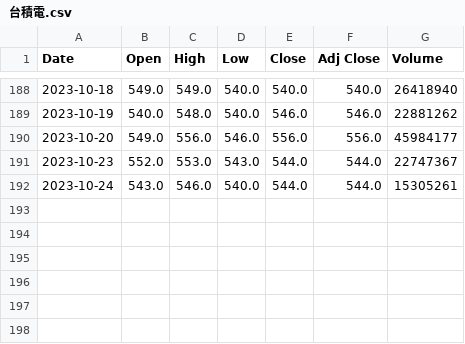
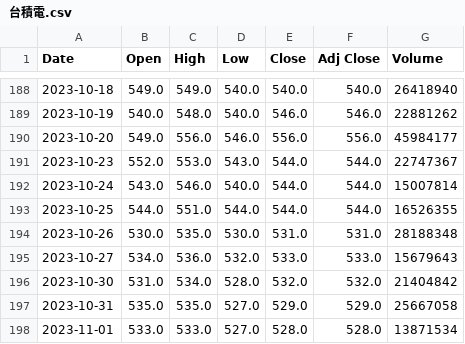
Before and after one commit to xuanlll17/112_pythonhw, a CSV file: 1016_作業/台積電.csv, drawn as a sheet; only a part is shown, gaps mark what is left out.

```diff
--- a/1016_作業/台積電.csv
+++ b/1016_作業/台積電.csv
@@ -191,2 +191,8 @@ Date,Open,High,Low,Close,Adj Close,Volume
 2023-10-23,552.0,553.0,543.0,544.0,544.0,22747367
-2023-10-24,543.0,546.0,540.0,544.0,544.0,15305261
+2023-10-24,543.0,546.0,540.0,544.0,544.0,15007814
+2023-10-25,544.0,551.0,544.0,544.0,544.0,16526355
+2023-10-26,530.0,535.0,530.0,531.0,531.0,28188348
+2023-10-27,534.0,536.0,532.0,533.0,533.0,15679643
+2023-10-30,531.0,534.0,528.0,532.0,532.0,21404842
+2023-10-31,535.0,535.0,527.0,529.0,529.0,25667058
+2023-11-01,533.0,533.0,527.0,528.0,528.0,13871534
```
Also changed, not shown: 4 other files.
